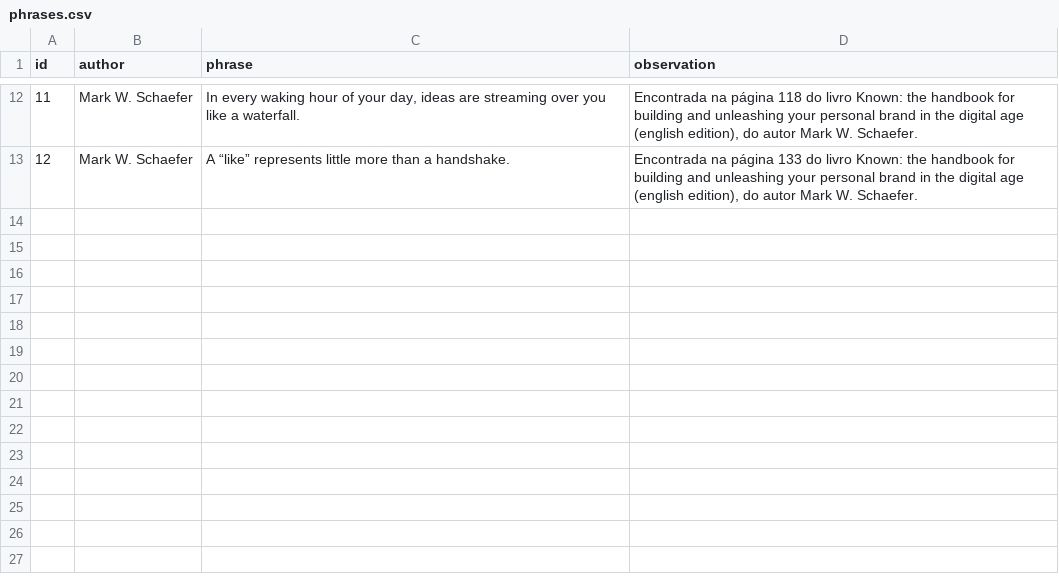
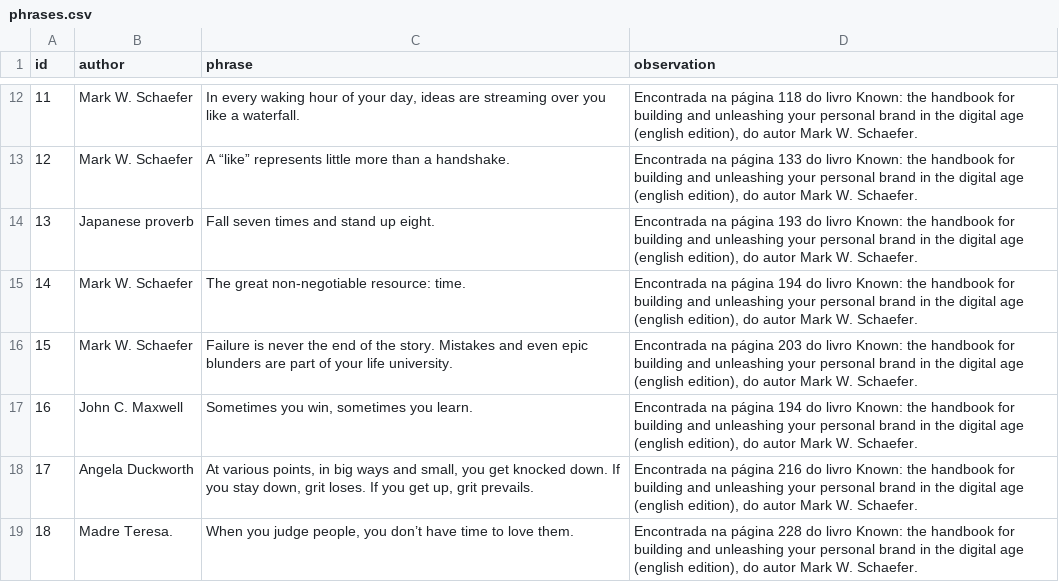
Before and after one commit to gabrielbdornas/frases, a CSV file: data/phrases.csv, drawn as a sheet; only a part is shown, gaps mark what is left out.

Commit message:
Add frases

```diff
--- a/data/phrases.csv
+++ b/data/phrases.csv
@@ -13 +13,7 @@ id,author,phrase,observation
 12,Mark W. Schaefer,A “like” represents little more than a handshake.,"Encontrada na página 133 do livro Known: the handbook for building and unleashing your personal brand in the digital age (english edition), do autor Mark W. Schaefer."
+13,Japanese proverb,Fall seven times and stand up eight.,"Encontrada na página 193 do livro Known: the handbook for building and unleashing your personal brand in the digital age (english edition), do autor Mark W. Schaefer."
+14,Mark W. Schaefer,The great non-negotiable resource: time.,"Encontrada na página 194 do livro Known: the handbook for building and unleashing your personal brand in the digital age (english edition), do autor Mark W. Schaefer."
+15,Mark W. Schaefer,Failure is never the end of the story. Mistakes and even epic blunders are part of your life university.,"Encontrada na página 203 do livro Known: the handbook for building and unleashing your personal brand in the digital age (english edition), do autor Mark W. Schaefer."
+16,John C. Maxwell,"Sometimes you win, sometimes you learn.","Encontrada na página 194 do livro Known: the handbook for building and unleashing your personal brand in the digital age (english edition), do autor Mark W. Schaefer."
+17,Angela Duckworth,"At various points, in big ways and small, you get knocked down. If you stay down, grit loses. If you get up, grit prevails.","Encontrada na página 216 do livro Known: the handbook for building and unleashing your personal brand in the digital age (english edition), do autor Mark W. Schaefer."
+18,Madre Teresa.,"When you judge people, you don’t have time to love them.","Encontrada na página 228 do livro Known: the handbook for building and unleashing your personal brand in the digital age (english edition), do autor Mark W. Schaefer."
```
